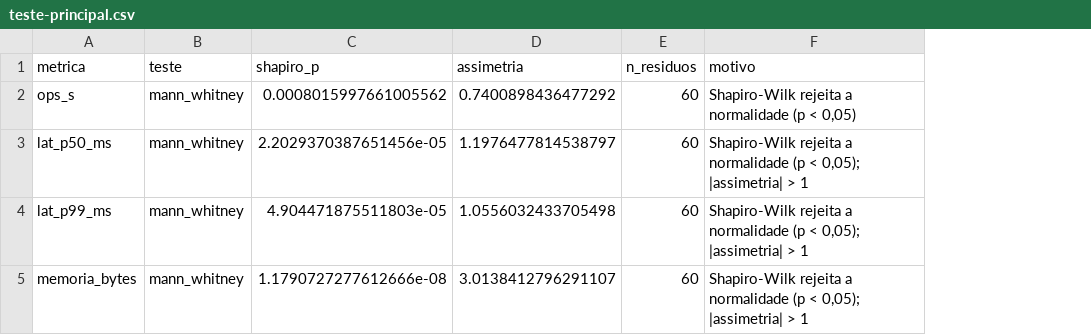
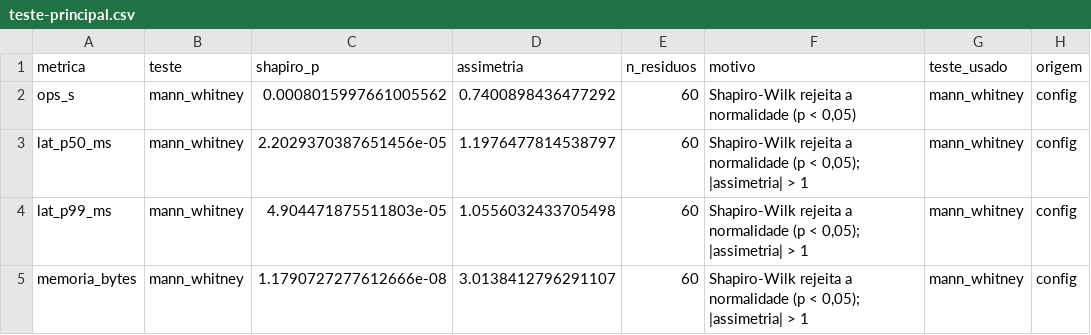
Before and after one commit to gabialvarenga/lab-experimentacao-software, a CSV file: lab05/dados/piloto/analise/teste-principal.csv, drawn as a sheet; the diff names each change by its address in the sheet, - before the commit and + after, or states it on an @@ line.

```diff
--- a/lab05/dados/piloto/analise/teste-principal.csv
+++ b/lab05/dados/piloto/analise/teste-principal.csv
+column G (teste_usado), rows 2-5: all mann_whitney
+column H (origem), rows 2-5: all config
```
Also changed, not shown: lab05/dados/piloto/analise/diferenca-detectavel.csv, 19 other files.
